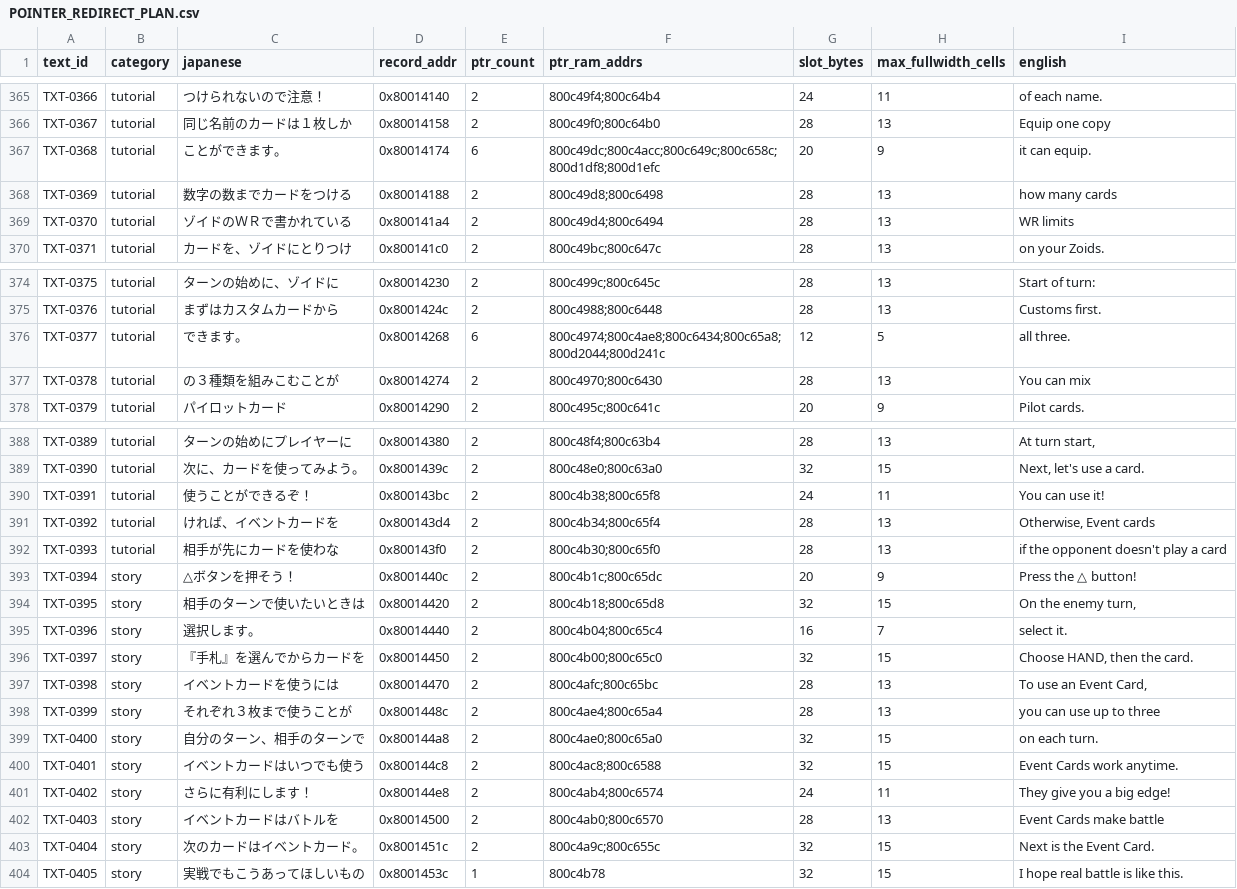
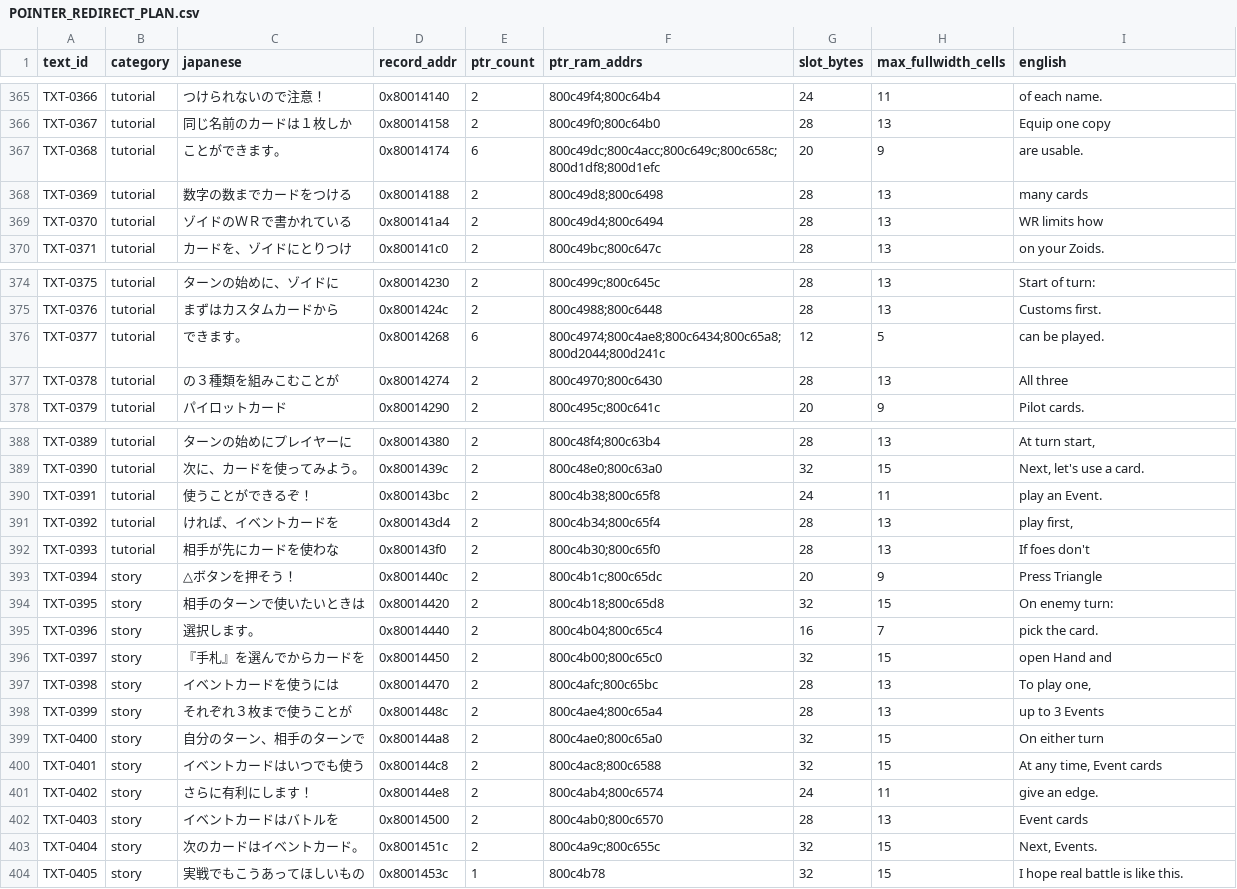
Before and after one commit to awest813/Zoids-Battle-Card-Game---Western-War, a CSV file: analysis/POINTER_REDIRECT_PLAN.csv, drawn as a sheet; only a part is shown, gaps mark what is left out.

Commit message:
Fix shared Event Card tutorial lines and button prompt

```diff
--- a/analysis/POINTER_REDIRECT_PLAN.csv
+++ b/analysis/POINTER_REDIRECT_PLAN.csv
@@ -366,5 +366,5 @@ TXT-0366,tutorial,つけられないので注意！,0x80014140,2,800c49f4;800c64
 TXT-0367,tutorial,同じ名前のカードは１枚しか,0x80014158,2,800c49f0;800c64b0,28,13,Equip one copy
-TXT-0368,tutorial,ことができます。,0x80014174,6,800c49dc;800c4acc;800c649c;800c658c;800d1df8;800d1efc,20,9,it can equip.
-TXT-0369,tutorial,数字の数までカードをつける,0x80014188,2,800c49d8;800c6498,28,13,how many cards
-TXT-0370,tutorial,ゾイドのＷＲで書かれている,0x800141a4,2,800c49d4;800c6494,28,13,WR limits
+TXT-0368,tutorial,ことができます。,0x80014174,6,800c49dc;800c4acc;800c649c;800c658c;800d1df8;800d1efc,20,9,are usable.
+TXT-0369,tutorial,数字の数までカードをつける,0x80014188,2,800c49d8;800c6498,28,13,many cards
+TXT-0370,tutorial,ゾイドのＷＲで書かれている,0x800141a4,2,800c49d4;800c6494,28,13,WR limits how
 TXT-0371,tutorial,カードを、ゾイドにとりつけ,0x800141c0,2,800c49bc;800c647c,28,13,on your Zoids.
@@ -375,4 +375,4 @@ TXT-0375,tutorial,ターンの始めに、ゾイドに,0x80014230,2,800c499c;800
 TXT-0376,tutorial,まずはカスタムカードから,0x8001424c,2,800c4988;800c6448,28,13,Customs first.
-TXT-0377,tutorial,できます。,0x80014268,6,800c4974;800c4ae8;800c6434;800c65a8;800d2044;800d241c,12,5,all three.
-TXT-0378,tutorial,の３種類を組みこむことが,0x80014274,2,800c4970;800c6430,28,13,You can mix
+TXT-0377,tutorial,できます。,0x80014268,6,800c4974;800c4ae8;800c6434;800c65a8;800d2044;800d241c,12,5,can be played.
+TXT-0378,tutorial,の３種類を組みこむことが,0x80014274,2,800c4970;800c6430,28,13,All three
 TXT-0379,tutorial,パイロットカード,0x80014290,2,800c495c;800c641c,20,9,Pilot cards.
@@ -389,16 +389,16 @@ TXT-0389,tutorial,ターンの始めにプレイヤーに,0x80014380,2,800c48f4;
 TXT-0390,tutorial,次に、カードを使ってみよう。,0x8001439c,2,800c48e0;800c63a0,32,15,"Next, let's use a card."
-TXT-0391,tutorial,使うことができるぞ！,0x800143bc,2,800c4b38;800c65f8,24,11,You can use it!
-TXT-0392,tutorial,ければ、イベントカードを,0x800143d4,2,800c4b34;800c65f4,28,13,"Otherwise, Event cards"
-TXT-0393,tutorial,相手が先にカードを使わな,0x800143f0,2,800c4b30;800c65f0,28,13,if the opponent doesn't play a card
-TXT-0394,story,△ボタンを押そう！,0x8001440c,2,800c4b1c;800c65dc,20,9,Press the △ button!
-TXT-0395,story,相手のターンで使いたいときは,0x80014420,2,800c4b18;800c65d8,32,15,"On the enemy turn,"
-TXT-0396,story,選択します。,0x80014440,2,800c4b04;800c65c4,16,7,select it.
-TXT-0397,story,『手札』を選んでからカードを,0x80014450,2,800c4b00;800c65c0,32,15,"Choose HAND, then the card."
-TXT-0398,story,イベントカードを使うには,0x80014470,2,800c4afc;800c65bc,28,13,"To use an Event Card,"
-TXT-0399,story,それぞれ３枚まで使うことが,0x8001448c,2,800c4ae4;800c65a4,28,13,you can use up to three
-TXT-0400,story,自分のターン、相手のターンで,0x800144a8,2,800c4ae0;800c65a0,32,15,on each turn.
-TXT-0401,story,イベントカードはいつでも使う,0x800144c8,2,800c4ac8;800c6588,32,15,Event Cards work anytime.
-TXT-0402,story,さらに有利にします！,0x800144e8,2,800c4ab4;800c6574,24,11,They give you a big edge!
-TXT-0403,story,イベントカードはバトルを,0x80014500,2,800c4ab0;800c6570,28,13,Event Cards make battle
-TXT-0404,story,次のカードはイベントカード。,0x8001451c,2,800c4a9c;800c655c,32,15,Next is the Event Card.
+TXT-0391,tutorial,使うことができるぞ！,0x800143bc,2,800c4b38;800c65f8,24,11,play an Event.
+TXT-0392,tutorial,ければ、イベントカードを,0x800143d4,2,800c4b34;800c65f4,28,13,"play first,"
+TXT-0393,tutorial,相手が先にカードを使わな,0x800143f0,2,800c4b30;800c65f0,28,13,If foes don't
+TXT-0394,story,△ボタンを押そう！,0x8001440c,2,800c4b1c;800c65dc,20,9,Press Triangle
+TXT-0395,story,相手のターンで使いたいときは,0x80014420,2,800c4b18;800c65d8,32,15,On enemy turn:
+TXT-0396,story,選択します。,0x80014440,2,800c4b04;800c65c4,16,7,pick the card.
+TXT-0397,story,『手札』を選んでからカードを,0x80014450,2,800c4b00;800c65c0,32,15,open Hand and
+TXT-0398,story,イベントカードを使うには,0x80014470,2,800c4afc;800c65bc,28,13,"To play one,"
+TXT-0399,story,それぞれ３枚まで使うことが,0x8001448c,2,800c4ae4;800c65a4,28,13,up to 3 Events
+TXT-0400,story,自分のターン、相手のターンで,0x800144a8,2,800c4ae0;800c65a0,32,15,On either turn
+TXT-0401,story,イベントカードはいつでも使う,0x800144c8,2,800c4ac8;800c6588,32,15,"At any time, Event cards"
+TXT-0402,story,さらに有利にします！,0x800144e8,2,800c4ab4;800c6574,24,11,give an edge.
+TXT-0403,story,イベントカードはバトルを,0x80014500,2,800c4ab0;800c6570,28,13,Event cards
+TXT-0404,story,次のカードはイベントカード。,0x8001451c,2,800c4a9c;800c655c,32,15,"Next, Events."
 TXT-0405,story,実戦でもこうあってほしいもの,0x8001453c,1,800c4b78,32,15,I hope real battle is like this.
```
Also changed, not shown: analysis/PHASE2_TRANSLATIONS.csv, analysis/TEXT_TRACKER.csv, 5 other files.
